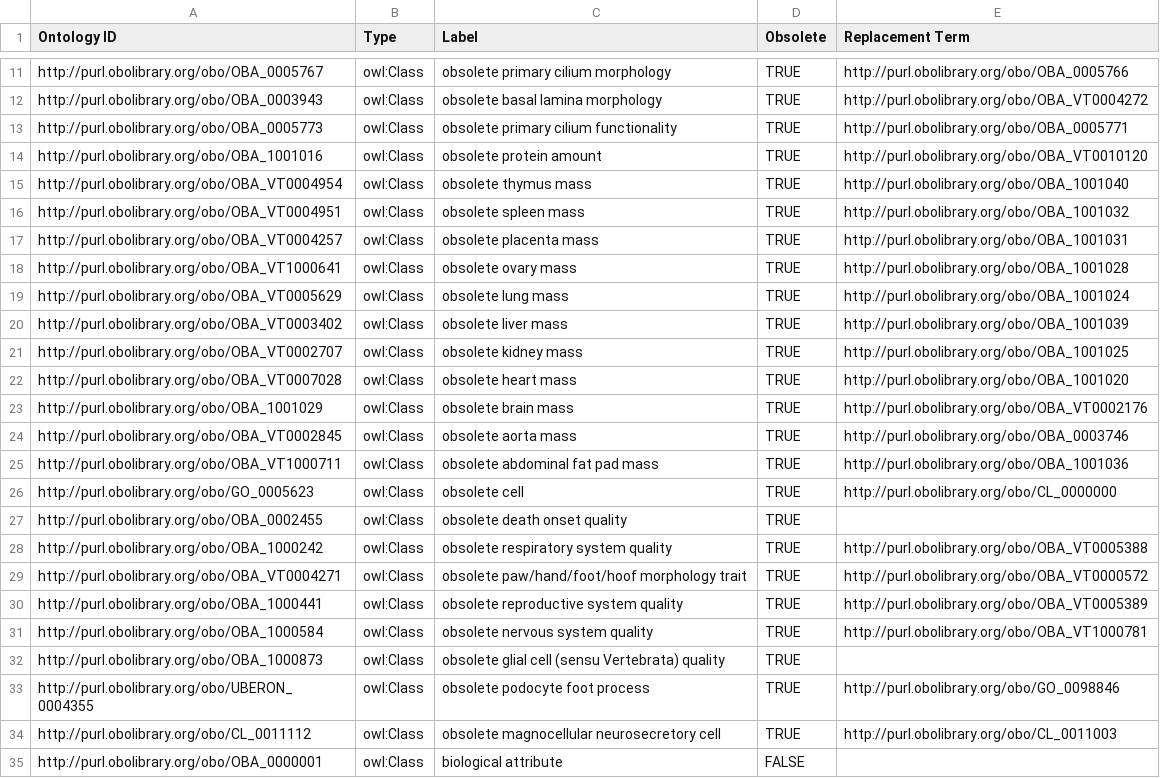
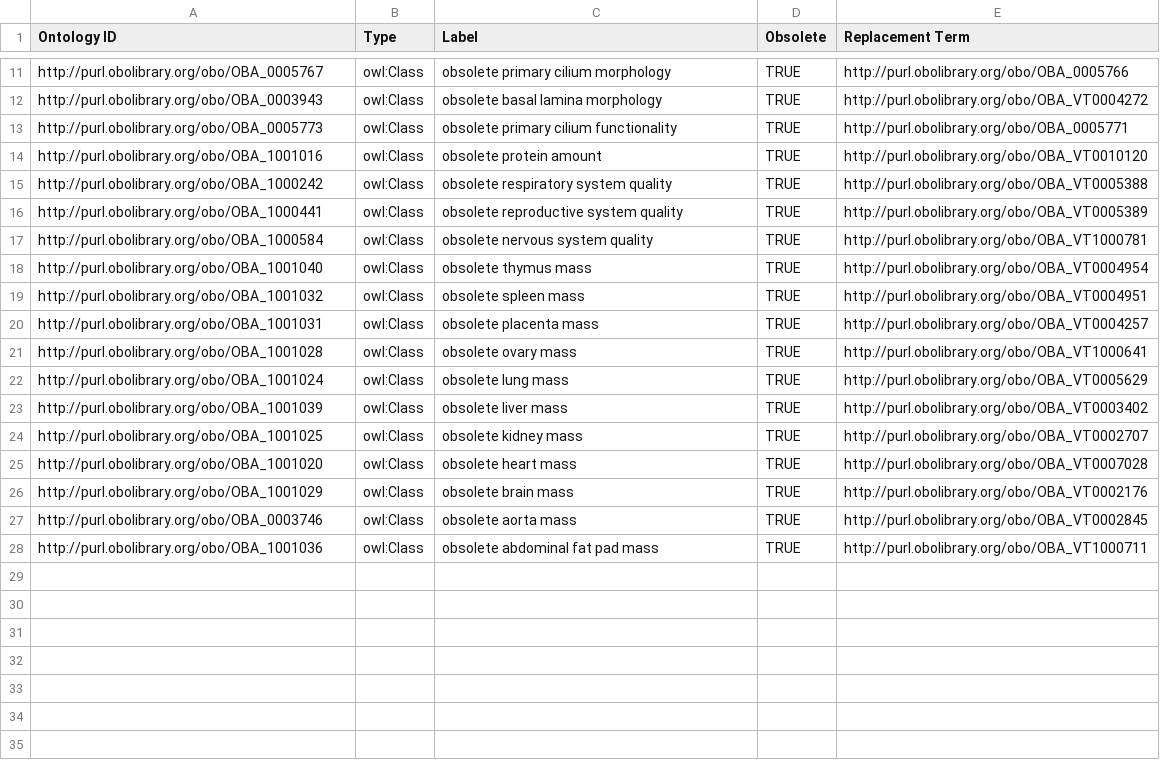
Before and after one commit to obophenotype/bio-attribute-ontology, a TSV file: src/templates/replaced.tsv, drawn as a sheet; only a part is shown, gaps mark what is left out; the diff covers the shown part only.

```diff
--- a/src/templates/replaced.tsv
+++ b/src/templates/replaced.tsv
@@ -14,22 +14,15 @@ http://purl.obolibrary.org/obo/OBA_0005773	owl:Class	obsolete primary cilium fun
 http://purl.obolibrary.org/obo/OBA_1001016	owl:Class	obsolete protein amount	TRUE	http://purl.obolibrary.org/obo/OBA_VT0010120
-http://purl.obolibrary.org/obo/OBA_VT0004954	owl:Class	obsolete thymus mass	TRUE	http://purl.obolibrary.org/obo/OBA_1001040
-http://purl.obolibrary.org/obo/OBA_VT0004951	owl:Class	obsolete spleen mass	TRUE	http://purl.obolibrary.org/obo/OBA_1001032
-http://purl.obolibrary.org/obo/OBA_VT0004257	owl:Class	obsolete placenta mass	TRUE	http://purl.obolibrary.org/obo/OBA_1001031
-http://purl.obolibrary.org/obo/OBA_VT1000641	owl:Class	obsolete ovary mass	TRUE	http://purl.obolibrary.org/obo/OBA_1001028
-http://purl.obolibrary.org/obo/OBA_VT0005629	owl:Class	obsolete lung mass	TRUE	http://purl.obolibrary.org/obo/OBA_1001024
-http://purl.obolibrary.org/obo/OBA_VT0003402	owl:Class	obsolete liver mass	TRUE	http://purl.obolibrary.org/obo/OBA_1001039
-http://purl.obolibrary.org/obo/OBA_VT0002707	owl:Class	obsolete kidney mass	TRUE	http://purl.obolibrary.org/obo/OBA_1001025
-http://purl.obolibrary.org/obo/OBA_VT0007028	owl:Class	obsolete heart mass	TRUE	http://purl.obolibrary.org/obo/OBA_1001020
-http://purl.obolibrary.org/obo/OBA_1001029	owl:Class	obsolete brain mass	TRUE	http://purl.obolibrary.org/obo/OBA_VT0002176
-http://purl.obolibrary.org/obo/OBA_VT0002845	owl:Class	obsolete aorta mass	TRUE	http://purl.obolibrary.org/obo/OBA_0003746
-http://purl.obolibrary.org/obo/OBA_VT1000711	owl:Class	obsolete abdominal fat pad mass	TRUE	http://purl.obolibrary.org/obo/OBA_1001036
-http://purl.obolibrary.org/obo/GO_0005623	owl:Class	obsolete cell	TRUE	http://purl.obolibrary.org/obo/CL_0000000
-http://purl.obolibrary.org/obo/OBA_0002455	owl:Class	obsolete death onset quality	TRUE	
 http://purl.obolibrary.org/obo/OBA_1000242	owl:Class	obsolete respiratory system quality	TRUE	http://purl.obolibrary.org/obo/OBA_VT0005388
-http://purl.obolibrary.org/obo/OBA_VT0004271	owl:Class	obsolete paw/hand/foot/hoof morphology trait	TRUE	http://purl.obolibrary.org/obo/OBA_VT0000572
 http://purl.obolibrary.org/obo/OBA_1000441	owl:Class	obsolete reproductive system quality	TRUE	http://purl.obolibrary.org/obo/OBA_VT0005389
 http://purl.obolibrary.org/obo/OBA_1000584	owl:Class	obsolete nervous system quality	TRUE	http://purl.obolibrary.org/obo/OBA_VT1000781
-http://purl.obolibrary.org/obo/OBA_1000873	owl:Class	obsolete glial cell (sensu Vertebrata) quality	TRUE	
-http://purl.obolibrary.org/obo/UBERON_0004355	owl:Class	obsolete podocyte foot process	TRUE	http://purl.obolibrary.org/obo/GO_0098846
-http://purl.obolibrary.org/obo/CL_0011112	owl:Class	obsolete magnocellular neurosecretory cell	TRUE	http://purl.obolibrary.org/obo/CL_0011003
-http://purl.obolibrary.org/obo/OBA_0000001	owl:Class	biological attribute	FALSE	
+http://purl.obolibrary.org/obo/OBA_1001040	owl:Class	obsolete thymus mass	TRUE	http://purl.obolibrary.org/obo/OBA_VT0004954
+http://purl.obolibrary.org/obo/OBA_1001032	owl:Class	obsolete spleen mass	TRUE	http://purl.obolibrary.org/obo/OBA_VT0004951
+http://purl.obolibrary.org/obo/OBA_1001031	owl:Class	obsolete placenta mass	TRUE	http://purl.obolibrary.org/obo/OBA_VT0004257
+http://purl.obolibrary.org/obo/OBA_1001028	owl:Class	obsolete ovary mass	TRUE	http://purl.obolibrary.org/obo/OBA_VT1000641
+http://purl.obolibrary.org/obo/OBA_1001024	owl:Class	obsolete lung mass	TRUE	http://purl.obolibrary.org/obo/OBA_VT0005629
+http://purl.obolibrary.org/obo/OBA_1001039	owl:Class	obsolete liver mass	TRUE	http://purl.obolibrary.org/obo/OBA_VT0003402
+http://purl.obolibrary.org/obo/OBA_1001025	owl:Class	obsolete kidney mass	TRUE	http://purl.obolibrary.org/obo/OBA_VT0002707
+http://purl.obolibrary.org/obo/OBA_1001020	owl:Class	obsolete heart mass	TRUE	http://purl.obolibrary.org/obo/OBA_VT0007028
+http://purl.obolibrary.org/obo/OBA_1001029	owl:Class	obsolete brain mass	TRUE	http://purl.obolibrary.org/obo/OBA_VT0002176
+http://purl.obolibrary.org/obo/OBA_0003746	owl:Class	obsolete aorta mass	TRUE	http://purl.obolibrary.org/obo/OBA_VT0002845
+http://purl.obolibrary.org/obo/OBA_1001036	owl:Class	obsolete abdominal fat pad mass	TRUE	http://purl.obolibrary.org/obo/OBA_VT1000711
```
Also changed, not shown: 12 removed rows and 1 edited cell elsewhere in this file, src/patterns/data/default/attribute_location.tsv, src/patterns/data/default/entity_attribute.tsv, 1 other file.
